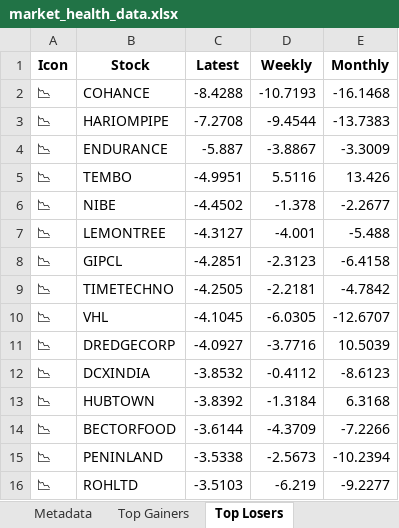
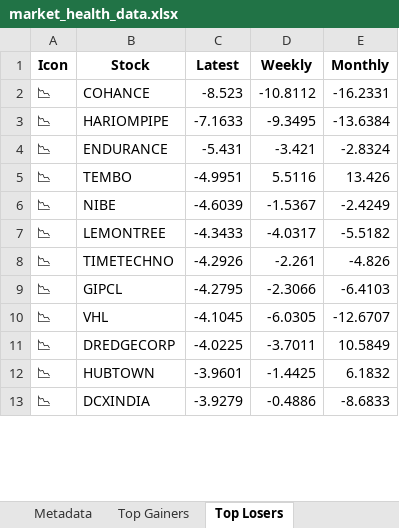
Before and after one commit to twyvernss/market-health-data, an Excel workbook: market_health_data.xlsx, sheet Top Losers, drawn as a sheet; only a part is shown; values as stored, in another font and other column widths than the file's, no borders; removed rows and columns are numbered as before the commit, all else as after; the diff covers the shown part only; the diff names each change by its address in the sheet, - before the commit and + after, or states it on an @@ line.

```diff
--- a/market_health_data.xlsx (sheet Top Losers)
+++ b/market_health_data.xlsx (sheet Top Losers)
-C2 (Latest): -8.4288
+C2 (Latest): -8.523
-D2 (Weekly): -10.7193
+D2 (Weekly): -10.8112
-E2 (Monthly): -16.1468
+E2 (Monthly): -16.2331
-C3 (Latest): -7.2708
+C3 (Latest): -7.1633
-D3 (Weekly): -9.4544
+D3 (Weekly): -9.3495
-E3 (Monthly): -13.7383
+E3 (Monthly): -13.6384
-C4 (Latest): -5.887
+C4 (Latest): -5.431
-D4 (Weekly): -3.8867
+D4 (Weekly): -3.421
-E4 (Monthly): -3.3009
+E4 (Monthly): -2.8324
-C6 (Latest): -4.4502
+C6 (Latest): -4.6039
-D6 (Weekly): -1.378
+D6 (Weekly): -1.5367
-E6 (Monthly): -2.2677
+E6 (Monthly): -2.4249
-C7 (Latest): -4.3127
+C7 (Latest): -4.3433
-D7 (Weekly): -4.001
+D7 (Weekly): -4.0317
-E7 (Monthly): -5.488
+E7 (Monthly): -5.5182
-row 8: 📉 | GIPCL | -4.2851 | -2.3123 | -6.4158
-C8 (Latest): -4.2505
+C8 (Latest): -4.2926
-D8 (Weekly): -2.2181
+D8 (Weekly): -2.261
-E8 (Monthly): -4.7842
+E8 (Monthly): -4.826
+row 9: 📉 | GIPCL | -4.2795 | -2.3066 | -6.4103
-C11 (Latest): -4.0927
+C11 (Latest): -4.0225
-D11 (Weekly): -3.7716
+D11 (Weekly): -3.7011
-E11 (Monthly): 10.5039
+E11 (Monthly): 10.5849
-row 12: 📉 | DCXINDIA | -3.8532 | -0.4112 | -8.6123
-C12 (Latest): -3.8392
+C12 (Latest): -3.9601
-D12 (Weekly): -1.3184
+D12 (Weekly): -1.4425
-E12 (Monthly): 6.3168
+E12 (Monthly): 6.1832
-row 14: 📉 | BECTORFOOD | -3.6144 | -4.3709 | -7.2266
-row 15: 📉 | PENINLAND | -3.5338 | -2.5673 | -10.2394
-row 16: 📉 | ROHLTD | -3.5103 | -6.219 | -9.2277
+row 13: 📉 | DCXINDIA | -3.9279 | -0.4886 | -8.6833
```
Also changed, not shown: 34 added rows, 31 removed rows and 57 edited cells elsewhere in this sheet, sheet Industry Analysis, sheet Top Gainers, sheet Stock List, sheet 1 Month Performance, sheet 1 Year Return, sheet distance from Dma50, 1 more sheet.
